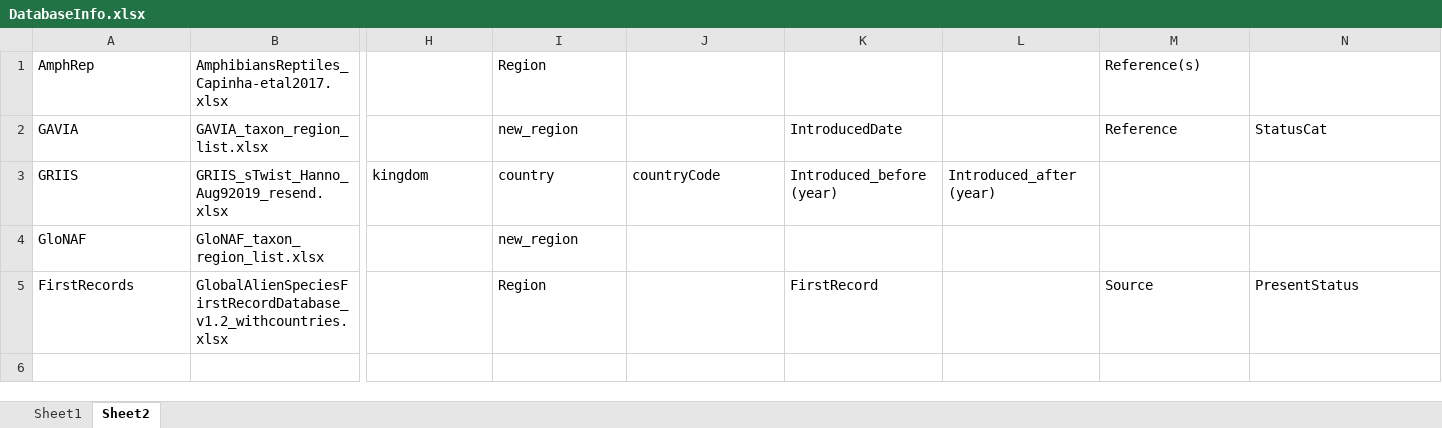
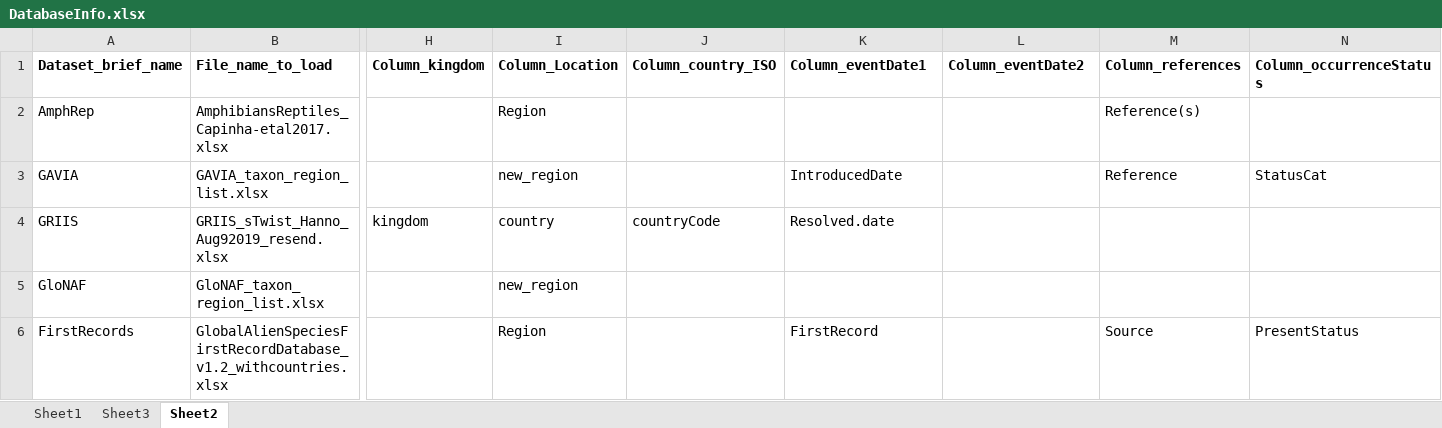
Before and after one commit to hseebens/sTwist, an Excel workbook: Config/DatabaseInfo.xlsx, sheet Sheet2, drawn as a sheet; only a part is shown, gaps mark what is left out; values as stored, in another font and other column widths than the file's, no borders; addresses are those after the commit; rows hold the shown columns only; the diff names each change by its address in the sheet, - before the commit and + after, or states it on an @@ line.

```diff
--- a/Config/DatabaseInfo.xlsx (sheet Sheet2)
+++ b/Config/DatabaseInfo.xlsx (sheet Sheet2)
+sheet tab: Sheet3
+row 1: Dataset_brief_name | File_name_to_load | Column_kingdom | Column_Location | Column_country_ISO | Column_eventDate1 | Column_eventDate2 | Column_references | Column_occurrenceStatus
-K4: Introduced_before (year)
+K4: Resolved.date
-L4: Introduced_after (year)
+L4: (empty)
```
Also changed, not shown: sheet Sheet1, Config/AllLocations.xlsx, 3 other files.
